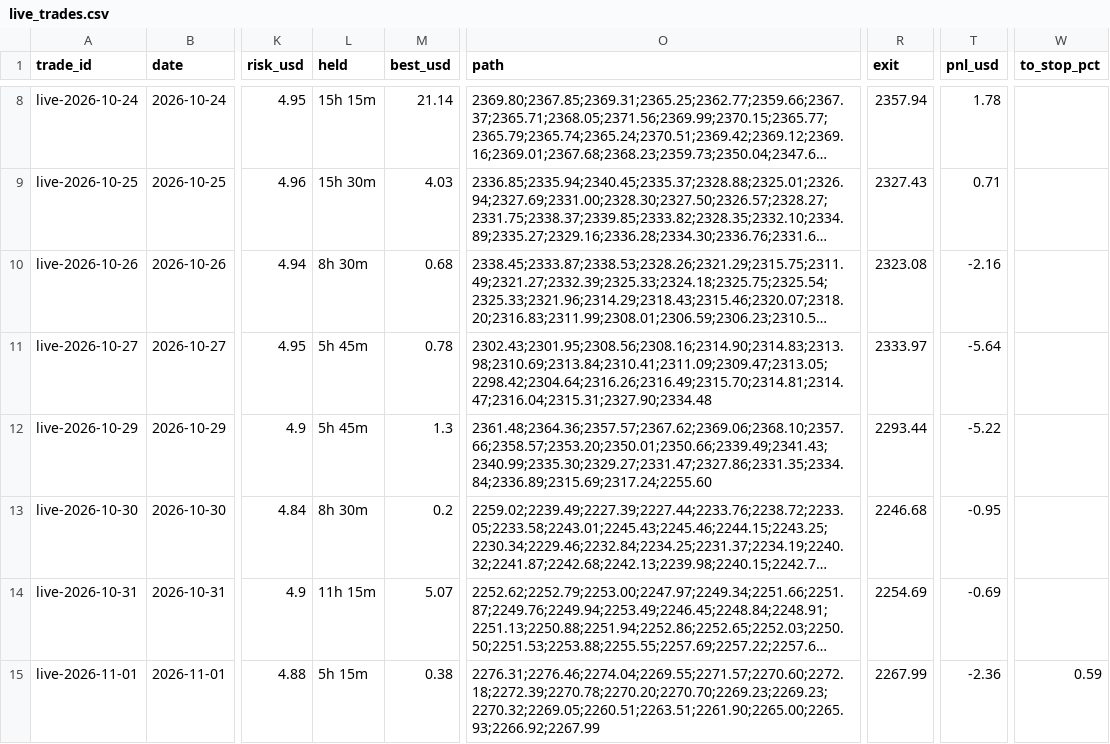
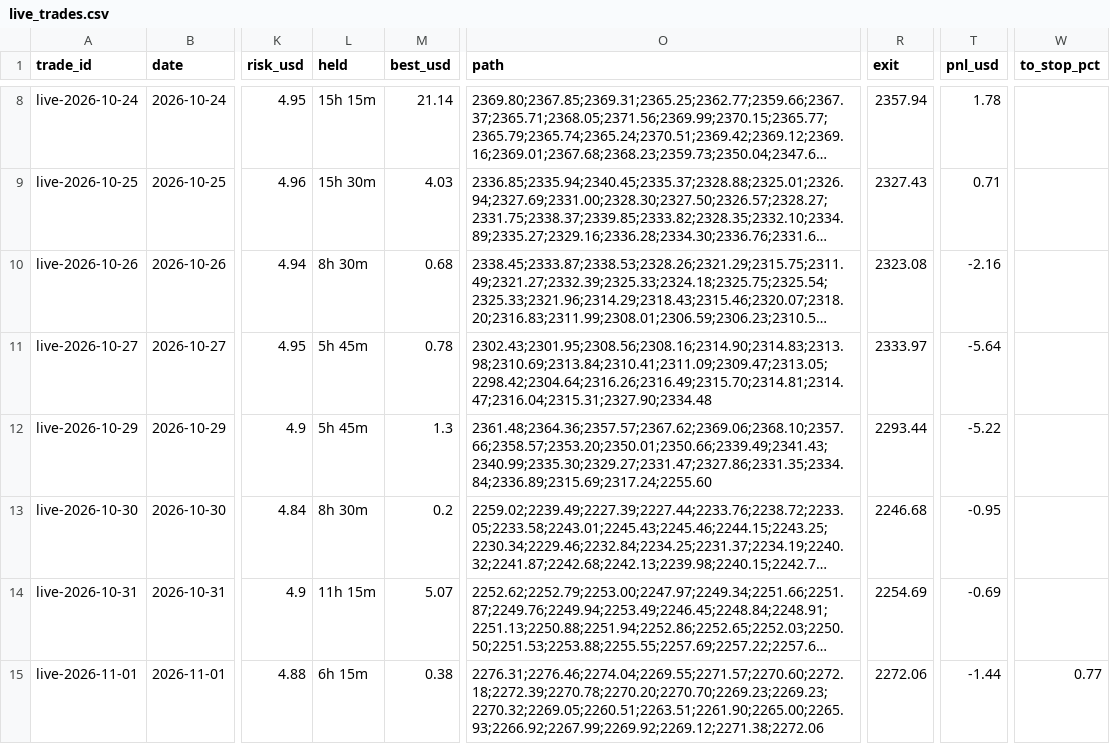
Before and after one commit to debtsolverscanada-lgtm/trading-results, a CSV file: data/live_trades.csv, drawn as a sheet; only a part is shown, gaps mark what is left out; long unchanged cells end in …; the diff names each change by its address in the sheet, - before the commit and + after, or states it on an @@ line.

```diff
--- a/data/live_trades.csv
+++ b/data/live_trades.csv
-L15 (held): 5h 15m
+L15 (held): 6h 15m
-O15 (path): 2276.31;2276.46;2274.04;2269.55;2271.57;2270.60;2272.18;2272.39;2270.78;2270.20;2270.70;2269.23;2269.23;2270.32;2269.05;2260.51;2263.51;2261.90;2265.00;2265.93;2266.92;2267.99
+O15 (path): 2276.31;2276.46;2274.04;2269.55;2271.57;2270.60;2272.18;2272.39;2270.78;2270.20;2270.70;2269.23;2269.23;2270.32;2269.05;2260.51;2263.51;2261.90;2265.00;2265.93;2266.92;2267.99;2269.92;2269.12;2271.38;2272.06
-R15 (exit): 2267.99
+R15 (exit): 2272.06
-T15 (pnl_usd): -2.36
+T15 (pnl_usd): -1.44
-W15 (to_stop_pct): 0.59
+W15 (to_stop_pct): 0.77
```
Also changed, not shown: data/lessons.csv, data/live_status.csv, 5 other files.
